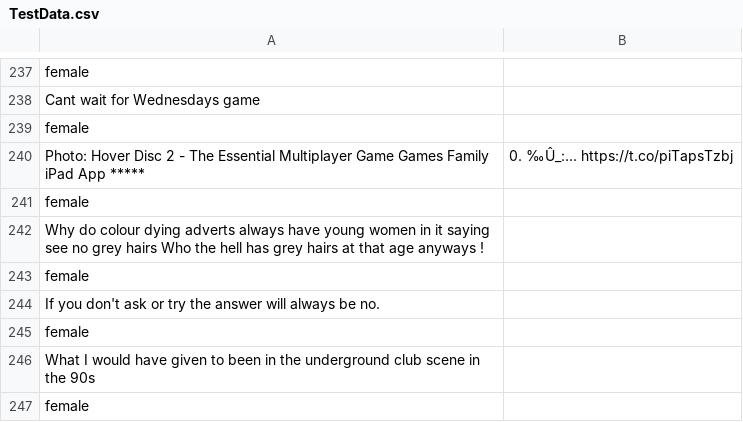
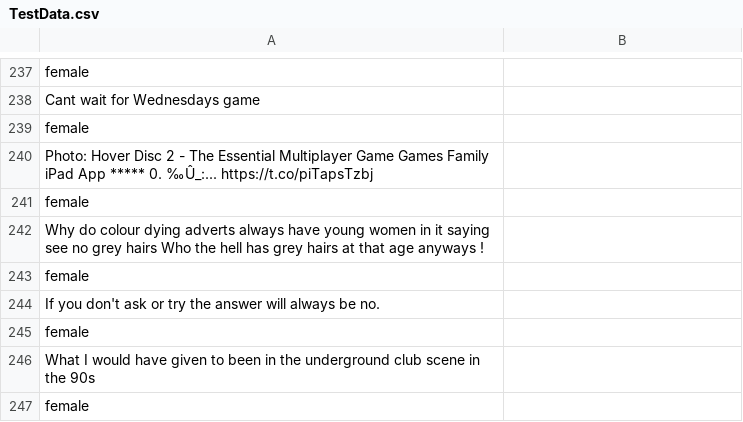
Before and after one commit to dealrachaan/ML-1819-task-107-team-28, a CSV file: TestData.csv, drawn as a sheet; only a part is shown, gaps mark what is left out; removed rows and columns are numbered as before the commit, all else as after; the diff names each change by its address in the sheet, - before the commit and + after, or states it on an @@ line.

Commit message:
Update TestData.csv

```diff
--- a/TestData.csv
+++ b/TestData.csv
-row 240: Photo: Hover Disc 2 - The Essential Multiplayer Game Games Family iPad App ***** | 0. ‰Û_:... https://t.co/piTapsTzbj
+row 240: Photo: Hover Disc 2 - The Essential Multiplayer Game Games Family iPad App ***** 0. ‰Û_:... https://t.co/piTapsTzbj
```
